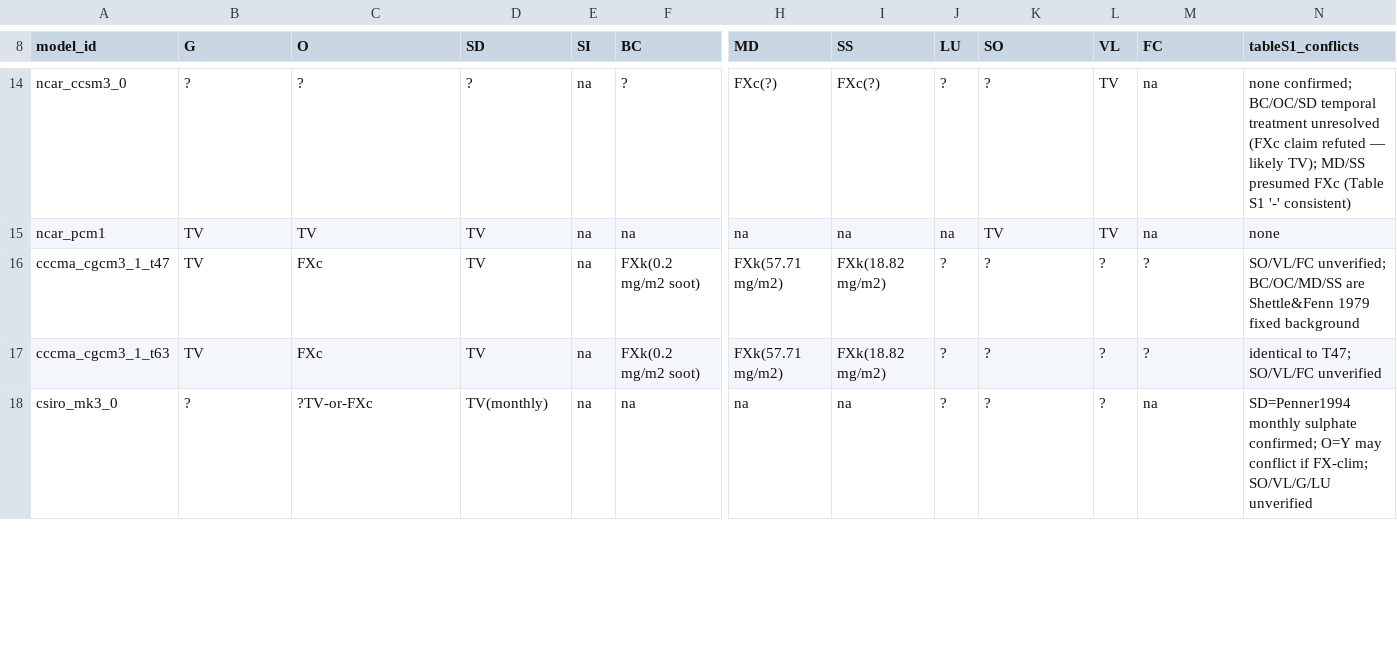
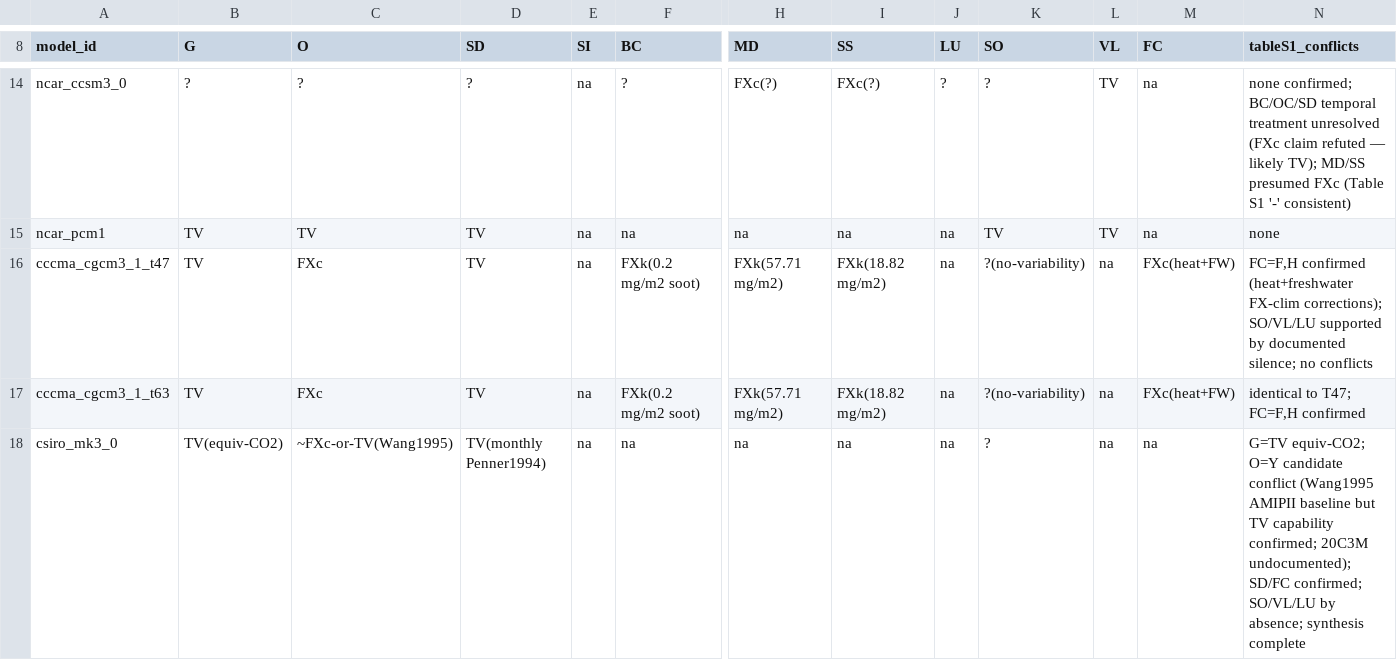
Before and after one commit to durack1/Duracketal25-MIPForcingReview, a CSV file: research/cmip3/data/verified-forcing-matrix.csv, drawn as a sheet; only a part is shown, gaps mark what is left out; the diff covers the shown part only; the diff names each change by its address in the sheet, - before the commit and + after, or states it on an @@ line.

Commit message:
Stages 4b/5/6 complete: CCCma, CSIRO, CNRM-CM3, IPSL-CM4 forcing evaluation
Stages 4 (CCCma) and 5 (CSIRO) fully written; Stage 4b cleanup resolved
CCCma FC=F,H (heat+freshwater flux corrections confirmed); SO/VL/LU by
documented silence. CSIRO: SD=Penner1994 TV confirmed; FC=na; O=Y candidate
conflict (Wang 1995 AMIPII baseline; 20C3M ozone treatment undocumented).

Stage 6 (CNRM-CM3, IPSL-CM4): three conflicts for CNRM (SI/SO/VL), two for
IPSL (SO/VL); both used Boucher & Pham 2002 LOA sulphate. Boucher+Pham 2002
DOI confirmed (GRL 10.1029/2001GL014048); Timmreck 2001 JGR (background
stratospheric aerosol, 10.1029/2001JD000765) is a separate paper uploaded as
potential Stage 7 source. bib-to-add.md, verified-forcing-matrix.csv, README,
and NEXT-STAGE.md all updated; Stage 7 (MPI+INGV+MIUB) args written.

```diff
--- a/research/cmip3/data/verified-forcing-matrix.csv
+++ b/research/cmip3/data/verified-forcing-matrix.csv
-J16:J18 (LU): ?
+J16:J18 (LU): na
-K16:K17 (SO): ?
+K16:K17 (SO): ?(no-variability)
-L16:L18 (VL): ?
+L16:L18 (VL): na
-M16:M17 (FC): ?
+M16:M17 (FC): FXc(heat+FW)
-N16 (tableS1_conflicts): SO/VL/FC unverified; BC/OC/MD/SS are Shettle&Fenn 1979 fixed background
+N16 (tableS1_conflicts): FC=F,H confirmed (heat+freshwater FX-clim corrections); SO/VL/LU supported by documented silence; no conflicts
-N17 (tableS1_conflicts): identical to T47; SO/VL/FC unverified
+N17 (tableS1_conflicts): identical to T47; FC=F,H confirmed
-B18 (G): ?
+B18 (G): TV(equiv-CO2)
-C18 (O): ?TV-or-FXc
+C18 (O): ~FXc-or-TV(Wang1995)
-D18 (SD): TV(monthly)
+D18 (SD): TV(monthly Penner1994)
-N18 (tableS1_conflicts): SD=Penner1994 monthly sulphate confirmed; O=Y may conflict if FX-clim; SO/VL/G/LU unverified
+N18 (tableS1_conflicts): G=TV equiv-CO2; O=Y candidate conflict (Wang1995 AMIPII baseline but TV capability confirmed; 20C3M undocumented); SD/FC confirmed; SO/VL/LU by absence; synthesis complete
```
Also changed, not shown: 2 added rows and 12 edited cells elsewhere in this file, 12 other files.
